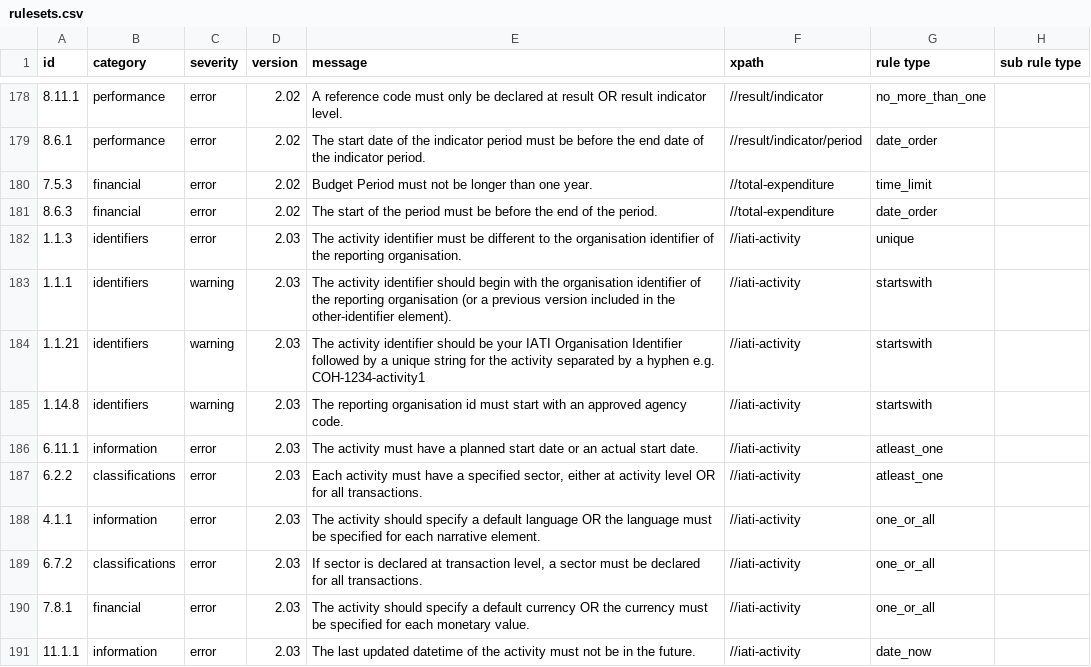
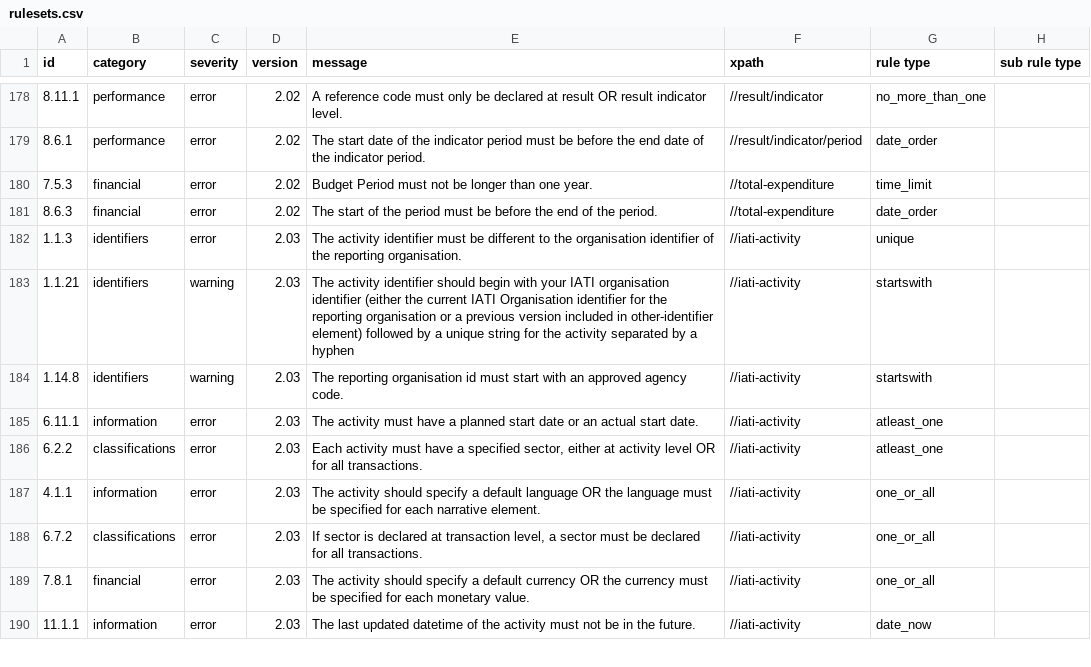
Before and after one commit to IATI/validator-rule-tracker, a CSV file: rulesets.csv, drawn as a sheet; only a part is shown, gaps mark what is left out.

Commit message:
rulesets.csv updated by GitHub Actions triggered by IATI/IATI-Rulesets 8608ba67a9dda1d18bc666431f3cf717f92b7100

```diff
--- a/rulesets.csv
+++ b/rulesets.csv
@@ -182,4 +182,3 @@ id,category,severity,version,message,xpath,rule type, sub rule type
 1.1.3,identifiers,error,2.03,"The activity identifier must be different to the organisation identifier of the reporting organisation.",//iati-activity,unique,
-1.1.1,identifiers,warning,2.03,"The activity identifier should begin with the organisation identifier of the reporting organisation (or a previous version included in the other-identifier element).",//iati-activity,startswith,
-1.1.21,identifiers,warning,2.03,"The activity identifier should be your IATI Organisation Identifier followed by a unique string for the activity separated by a hyphen e.g. COH-1234-activity1",//iati-activity,startswith,
+1.1.21,identifiers,warning,2.03,"The activity identifier should begin with your IATI organisation identifier (either the current IATI Organisation identifier for the reporting organisation or a previous version included in other-identifier element) followed by a unique string for the activity separated by a hyphen",//iati-activity,startswith,
 1.14.8,identifiers,warning,2.03,"The reporting organisation id must start with an approved agency code.",//iati-activity,startswith,
```
